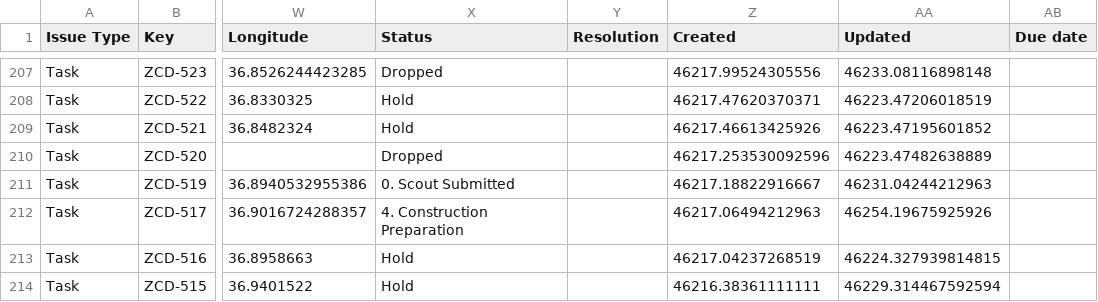
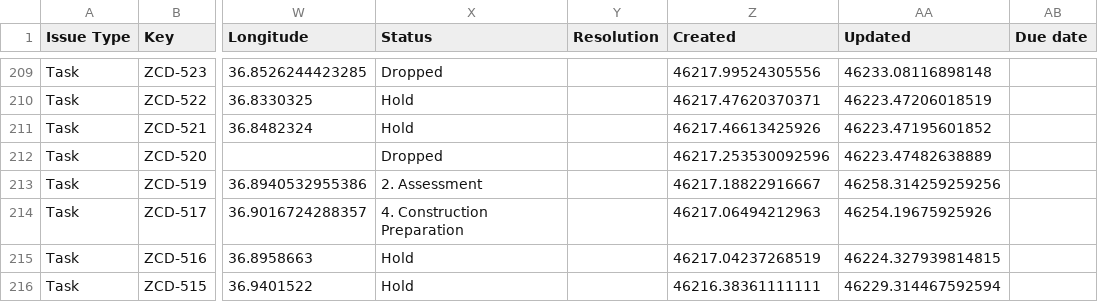
Before and after one commit to keithkinuthiakamauzeno/Network-Overview-Dashboard, a CSV file: data/pipeline.csv, drawn as a sheet; only a part is shown, gaps mark what is left out; addresses are those after the commit; the diff covers the shown part only; the diff names each change by its address in the sheet, - before the commit and + after, or states it on an @@ line.

```diff
--- a/data/pipeline.csv
+++ b/data/pipeline.csv
-X213 (Status): 0. Scout Submitted
+X213 (Status): 2. Assessment
-AA213 (Updated): 46231.04244212963
+AA213 (Updated): 46258.314259259256
```
Also changed, not shown: 2 added rows and 8 edited cells elsewhere in this file.
